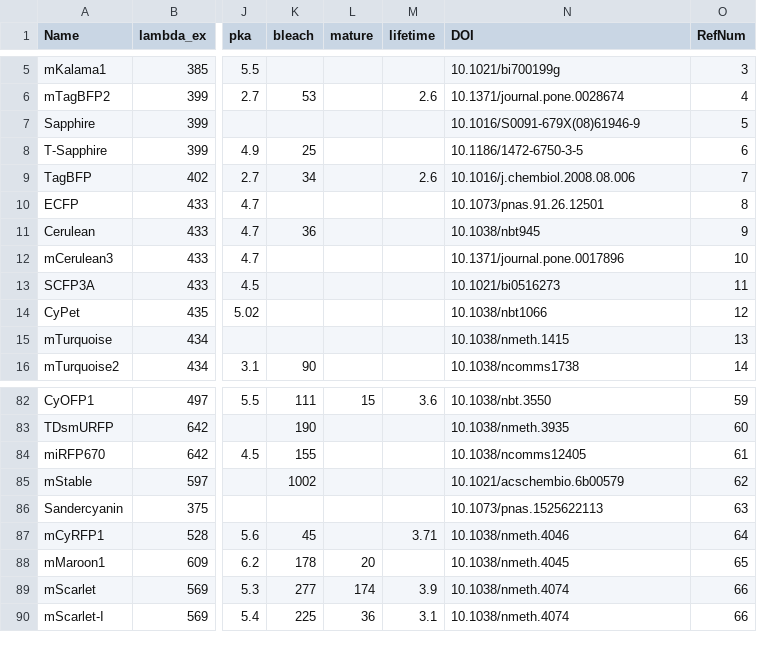
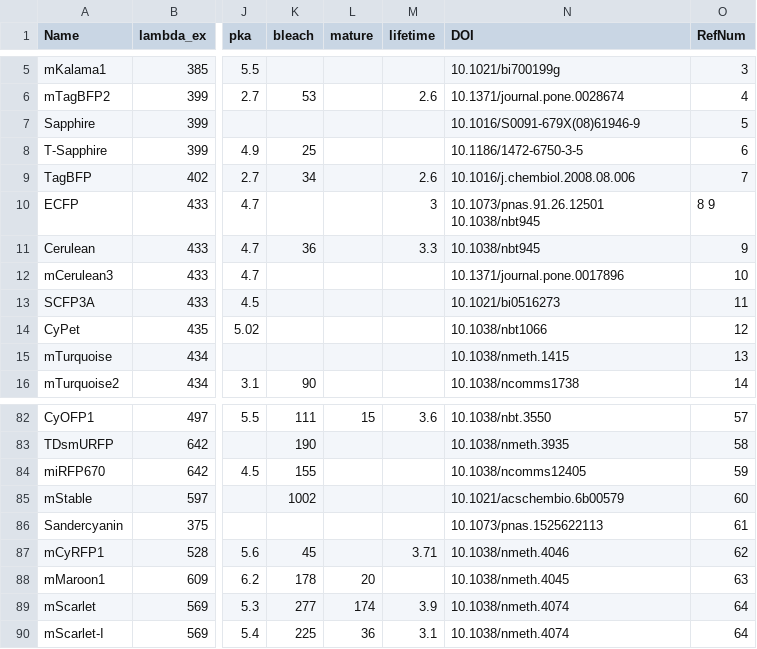
Before and after one commit to kthorn/FPvisualization, a CSV file: FPs_processed.csv, drawn as a sheet; only a part is shown, gaps mark what is left out; the diff covers the shown part only; the diff names each change by its address in the sheet, - before the commit and + after, or states it on an @@ line.

```diff
--- a/FPs_processed.csv
+++ b/FPs_processed.csv
-M10 (lifetime): (empty)
+M10 (lifetime): 3
-N10 (DOI): 10.1073/pnas.91.26.12501
+N10 (DOI): 10.1073/pnas.91.26.12501 10.1038/nbt945
-O10 (RefNum): 8
+O10 (RefNum): 8 9
-M11 (lifetime): (empty)
+M11 (lifetime): 3.3
-O82 (RefNum): 59
+O82 (RefNum): 57
-O83 (RefNum): 60
+O83 (RefNum): 58
-O84 (RefNum): 61
+O84 (RefNum): 59
-O85 (RefNum): 62
+O85 (RefNum): 60
-O86 (RefNum): 63
+O86 (RefNum): 61
-O87 (RefNum): 64
+O87 (RefNum): 62
-O88 (RefNum): 65
+O88 (RefNum): 63
-O89:O90 (RefNum): 66
+O89:O90 (RefNum): 64
```
Also changed, not shown: 49 edited cells elsewhere in this file, FPs.csv, 2 other files.
